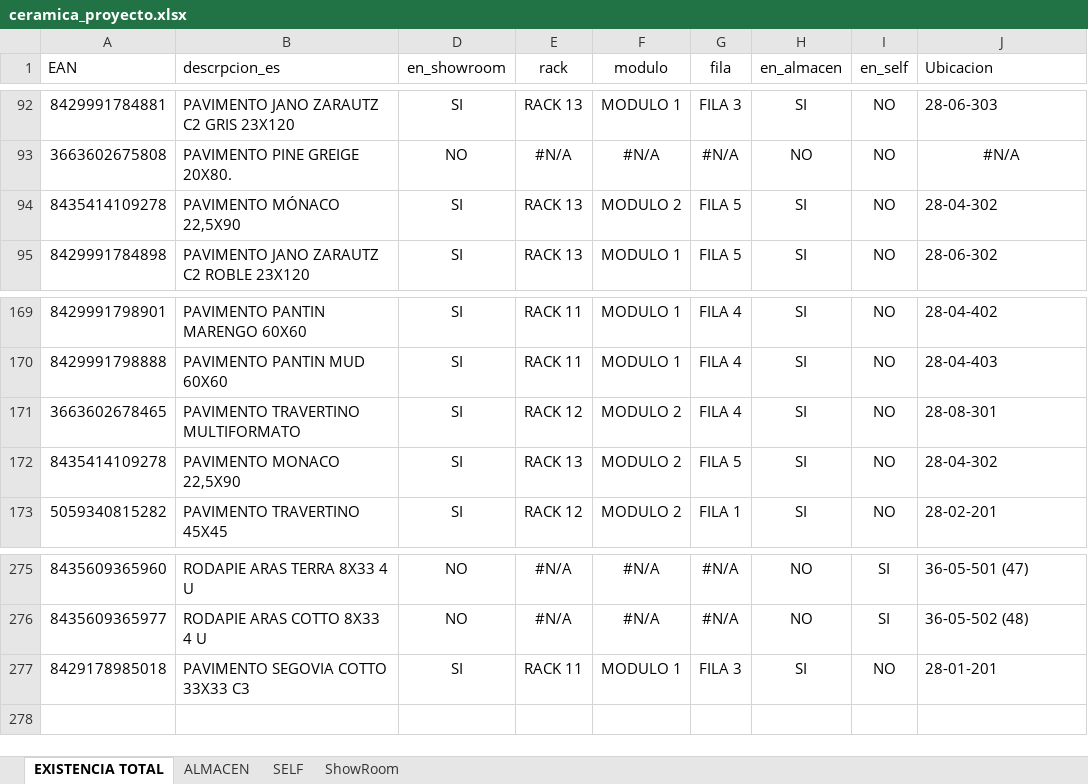
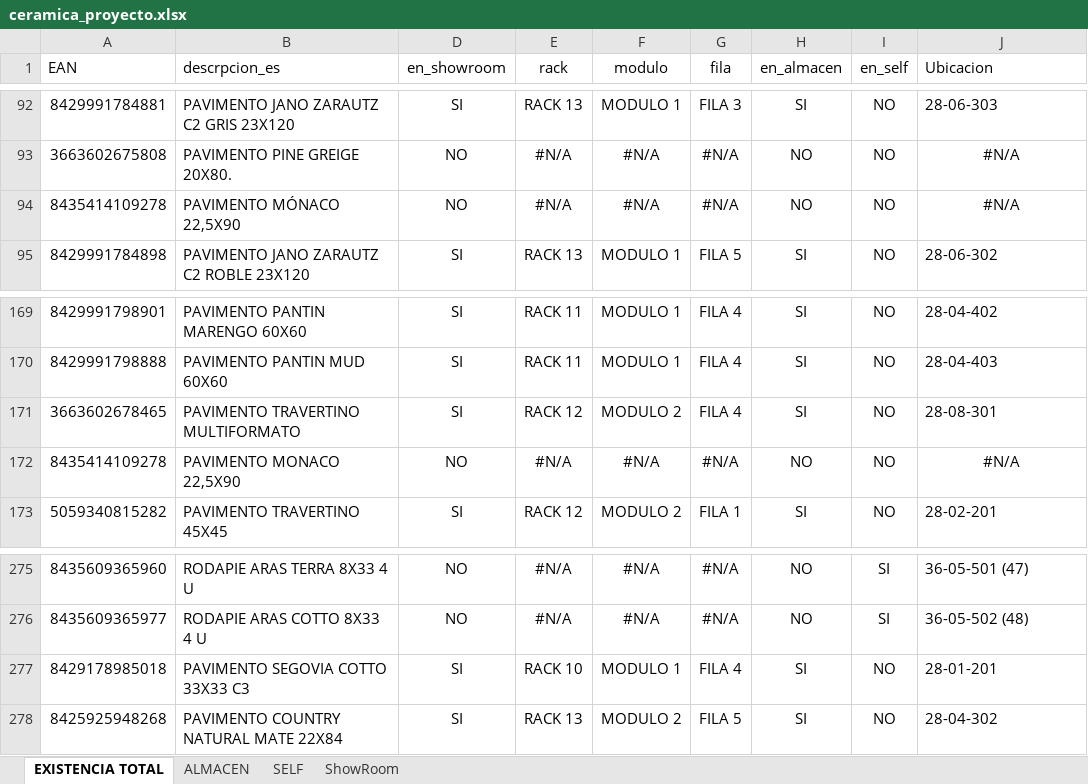
Before and after one commit to alexiscamero/buscador_ceramica, an Excel workbook: ceramica_proyecto.xlsx, sheet EXISTENCIA TOTAL, drawn as a sheet; only a part is shown, gaps mark what is left out; values as stored, in another font and other column widths than the file's, no borders; table styles not drawn; the diff names each change by its address in the sheet, - before the commit and + after, or states it on an @@ line.

```diff
--- a/ceramica_proyecto.xlsx (sheet EXISTENCIA TOTAL)
+++ b/ceramica_proyecto.xlsx (sheet EXISTENCIA TOTAL)
-D94 (en_showroom): SI
+D94 (en_showroom): NO
-E94 (rack): RACK 13
+E94 (rack): #N/A
-F94 (modulo): MODULO 2
+F94 (modulo): #N/A
-G94 (fila): FILA 5
+G94 (fila): #N/A
-H94 (en_almacen): SI
+H94 (en_almacen): NO
-J94 (Ubicacion): 28-04-302
+J94 (Ubicacion): #N/A
-J94 alignment: left
+J94 alignment: center
-D172 (en_showroom): SI
+D172 (en_showroom): NO
-E172 (rack): RACK 13
+E172 (rack): #N/A
-F172 (modulo): MODULO 2
+F172 (modulo): #N/A
-G172 (fila): FILA 5
+G172 (fila): #N/A
-H172 (en_almacen): SI
+H172 (en_almacen): NO
-J172 (Ubicacion): 28-04-302
+J172 (Ubicacion): #N/A
-J172 alignment: left
+J172 alignment: center
-E277 (rack): RACK 11
+E277 (rack): RACK 10
-G277 (fila): FILA 3
+G277 (fila): FILA 4
+row 278: 8425925948268 | PAVIMENTO COUNTRY NATURAL MATE 22X84 | SI | RACK 13 | MODULO 2 | FILA 5 | SI | NO | 28-04-302
```
Also changed, not shown: sheet ALMACEN, sheet ShowRoom, 1 other file.
